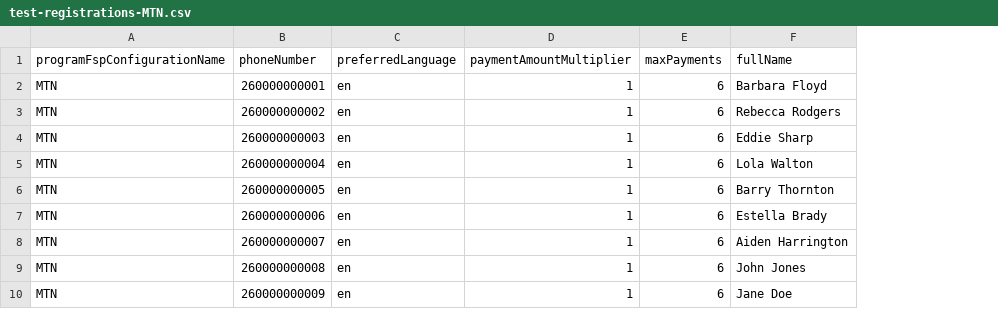
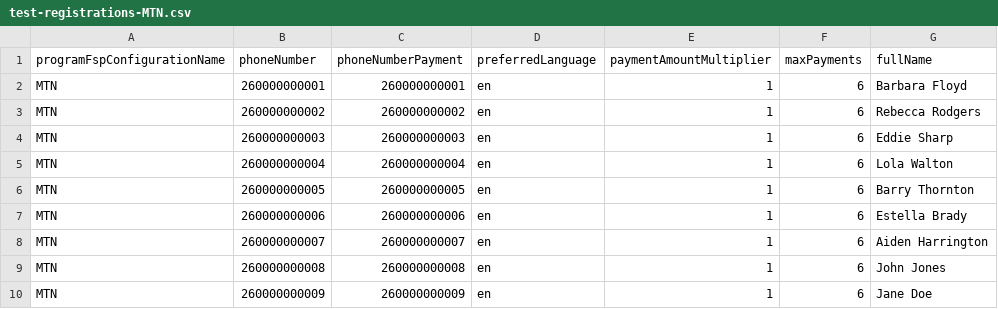
Before and after one commit to global-121/121-platform, a CSV file: e2e/test-registration-data/test-registrations-MTN.csv, drawn as a sheet; the diff names each change by its address in the sheet, - before the commit and + after, or states it on an @@ line.

Commit message:
Refactor MTN integration: update test data and enhance mock service with callback functionality

```diff
--- a/e2e/test-registration-data/test-registrations-MTN.csv
+++ b/e2e/test-registration-data/test-registrations-MTN.csv
+column C (phoneNumberPayment), rows 2-10: 260000000001 | 260000000002 | 260000000003 | 260000000004 | 260000000005 | 260000000006 | 260000000007 | 260000000008 | 260000000009
```
Also changed, not shown: 5 other files.
